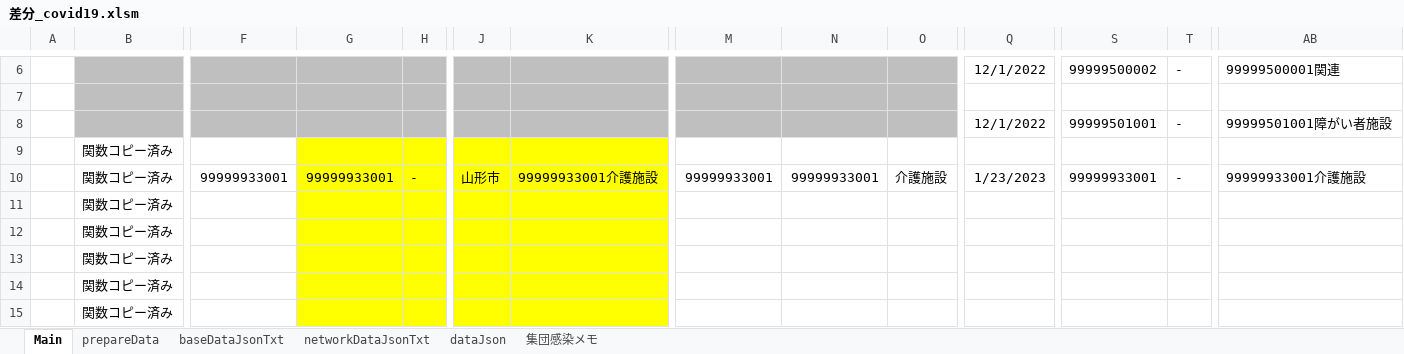
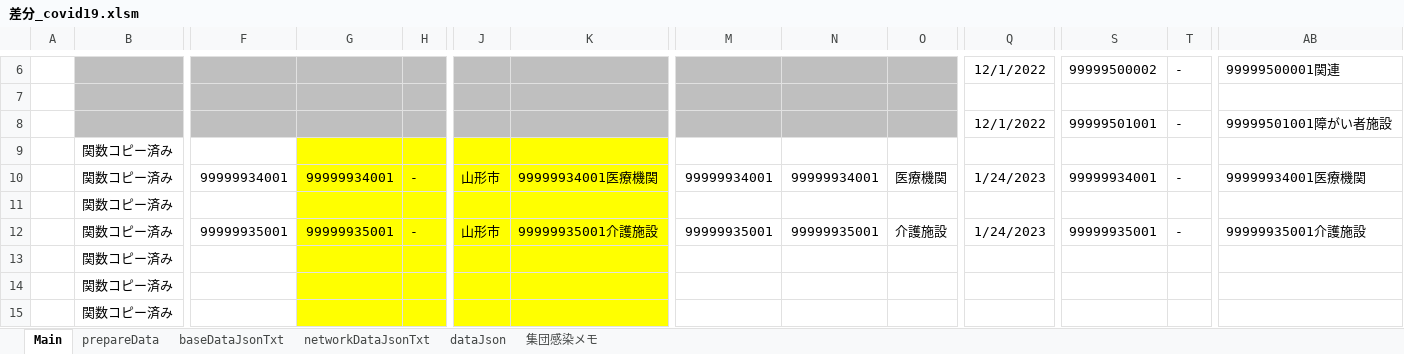
Before and after one commit to yamaserif/yamagata-covid19-virusNetworkJsonGenerator, an Excel workbook: 差分のみ/差分_covid19.xlsm, sheet Main, drawn as a sheet; only a part is shown, gaps mark what is left out; values as stored, in another font and other column widths than the file's, no borders; charts and pictures not drawn; removed rows and columns are numbered as before the commit, all else as after; rows hold the shown columns only; the diff names each change by its address in the sheet, - before the commit and + after, or states it on an @@ line.

```diff
--- a/差分のみ/差分_covid19.xlsm (sheet Main)
+++ b/差分のみ/差分_covid19.xlsm (sheet Main)
-F10: 99999933001
+F10: 99999934001
-G10: 99999933001
+G10: 99999934001
-K10: 99999933001介護施設
+K10: 99999934001医療機関
-M10: 99999933001
+M10: 99999934001
-N10: 99999933001
+N10: 99999934001
-O10: 介護施設
+O10: 医療機関
-Q10: 1/23/2023
+Q10: 1/24/2023
-S10: 99999933001
+S10: 99999934001
-AB10: 99999933001介護施設
+AB10: 99999934001医療機関
-row 12:  | 関数コピー済み
+row 12:  | 関数コピー済み | 99999935001 | 99999935001 | - | 山形市 | 99999935001介護施設 | 99999935001 | 99999935001 | 介護施設 | 1/24/2023 | 99999935001 | - | 99999935001介護施設
```
Also changed, not shown: sheet prepareData, sheet networkDataJsonTxt, sheet baseDataJsonTxt, sheet dataJson, formulas that keep their value, hidden cells, 4 other files.
